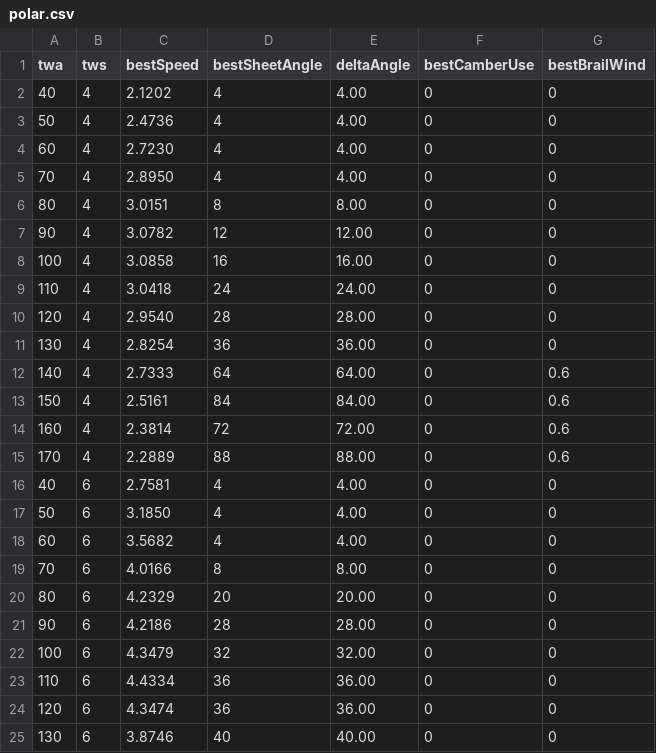
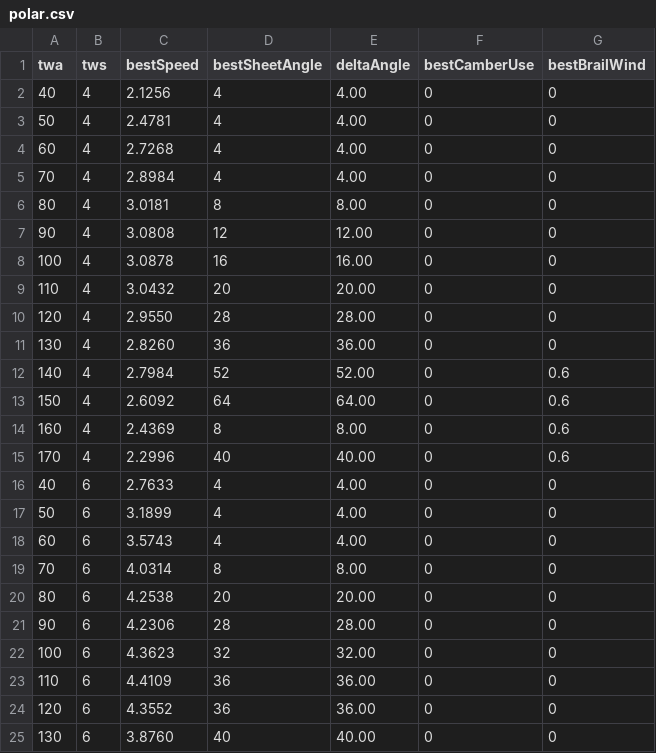
Before and after one commit to Luster79/SimPjoa, a CSV file: out/polar.csv, drawn as a sheet; only a part is shown; the diff covers the shown part only.

```diff
--- a/out/polar.csv
+++ b/out/polar.csv
@@ -1,25 +1,25 @@
 twa,tws,bestSpeed,bestSheetAngle,deltaAngle,bestCamberUse,bestBrailWind
-40,4,2.1202,4,4.00,0,0
-50,4,2.4736,4,4.00,0,0
-60,4,2.7230,4,4.00,0,0
-70,4,2.8950,4,4.00,0,0
-80,4,3.0151,8,8.00,0,0
-90,4,3.0782,12,12.00,0,0
-100,4,3.0858,16,16.00,0,0
-110,4,3.0418,24,24.00,0,0
-120,4,2.9540,28,28.00,0,0
-130,4,2.8254,36,36.00,0,0
-140,4,2.7333,64,64.00,0,0.6
-150,4,2.5161,84,84.00,0,0.6
-160,4,2.3814,72,72.00,0,0.6
-170,4,2.2889,88,88.00,0,0.6
-40,6,2.7581,4,4.00,0,0
-50,6,3.1850,4,4.00,0,0
-60,6,3.5682,4,4.00,0,0
-70,6,4.0166,8,8.00,0,0
-80,6,4.2329,20,20.00,0,0
-90,6,4.2186,28,28.00,0,0
-100,6,4.3479,32,32.00,0,0
-110,6,4.4334,36,36.00,0,0
-120,6,4.3474,36,36.00,0,0
-130,6,3.8746,40,40.00,0,0
+40,4,2.1256,4,4.00,0,0
+50,4,2.4781,4,4.00,0,0
+60,4,2.7268,4,4.00,0,0
+70,4,2.8984,4,4.00,0,0
+80,4,3.0181,8,8.00,0,0
+90,4,3.0808,12,12.00,0,0
+100,4,3.0878,16,16.00,0,0
+110,4,3.0432,20,20.00,0,0
+120,4,2.9550,28,28.00,0,0
+130,4,2.8260,36,36.00,0,0
+140,4,2.7984,52,52.00,0,0.6
+150,4,2.6092,64,64.00,0,0.6
+160,4,2.4369,8,8.00,0,0.6
+170,4,2.2996,40,40.00,0,0.6
+40,6,2.7633,4,4.00,0,0
+50,6,3.1899,4,4.00,0,0
+60,6,3.5743,4,4.00,0,0
+70,6,4.0314,8,8.00,0,0
+80,6,4.2538,20,20.00,0,0
+90,6,4.2306,28,28.00,0,0
+100,6,4.3623,32,32.00,0,0
+110,6,4.4109,36,36.00,0,0
+120,6,4.3552,36,36.00,0,0
+130,6,3.8760,40,40.00,0,0
```
Also changed, not shown: 34 edited cells elsewhere in this file, out/scenario_aback.csv, out/scenario_squall.csv, 16 other files.
